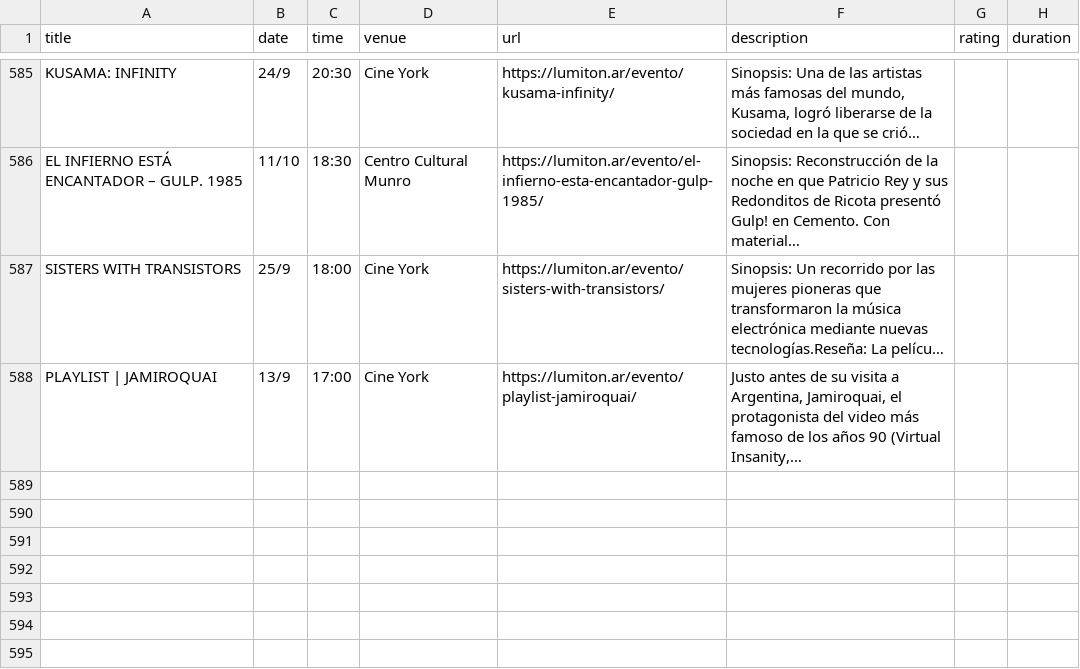
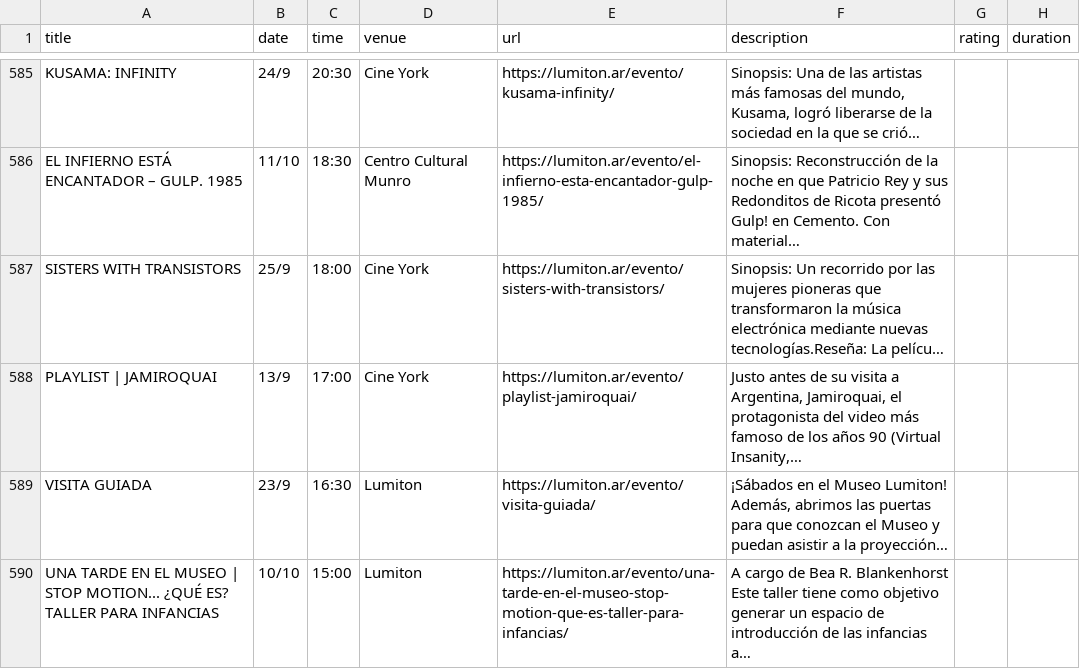
Before and after one commit to j-e-d/agenda-lumiton, a CSV file: data/all_events.csv, drawn as a sheet; only a part is shown, gaps mark what is left out; long unchanged cells end in …; the diff names each change by its address in the sheet, - before the commit and + after, or states it on an @@ line.

```diff
--- a/data/all_events.csv
+++ b/data/all_events.csv
+row 589: VISITA GUIADA | 23/9 | 16:30 | Lumiton | https://lumiton.ar/evento/visita-guiada/ | ¡Sábados en el Museo Lumiton! Además, abrimos las puertas para que conozcan el Museo y puedan asistir a la proyección…
+row 590: UNA TARDE EN EL MUSEO | STOP MOTION... ¿QUÉ ES? TALLER PARA INFANCIAS | 10/10 | 15:00 | Lumiton | https://lumiton.ar/evento/una-tarde-en-el-museo-stop-motion-que-es-taller-para-infancias/ | A cargo de Bea R. Blankenhorst Este taller tiene como objetivo generar un espacio de introducción de las infancias a…
```
Also changed, not shown: data/lumiton.csv, 4 other files.
